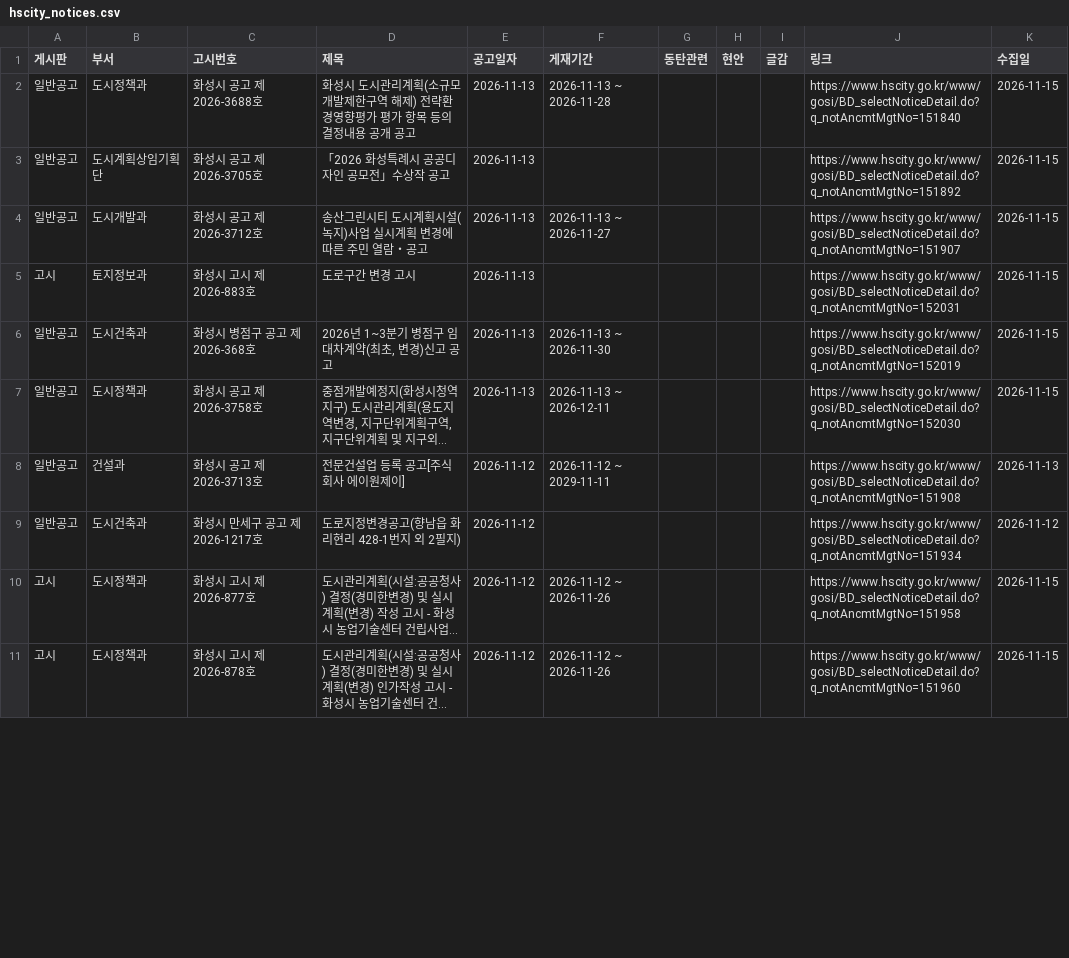
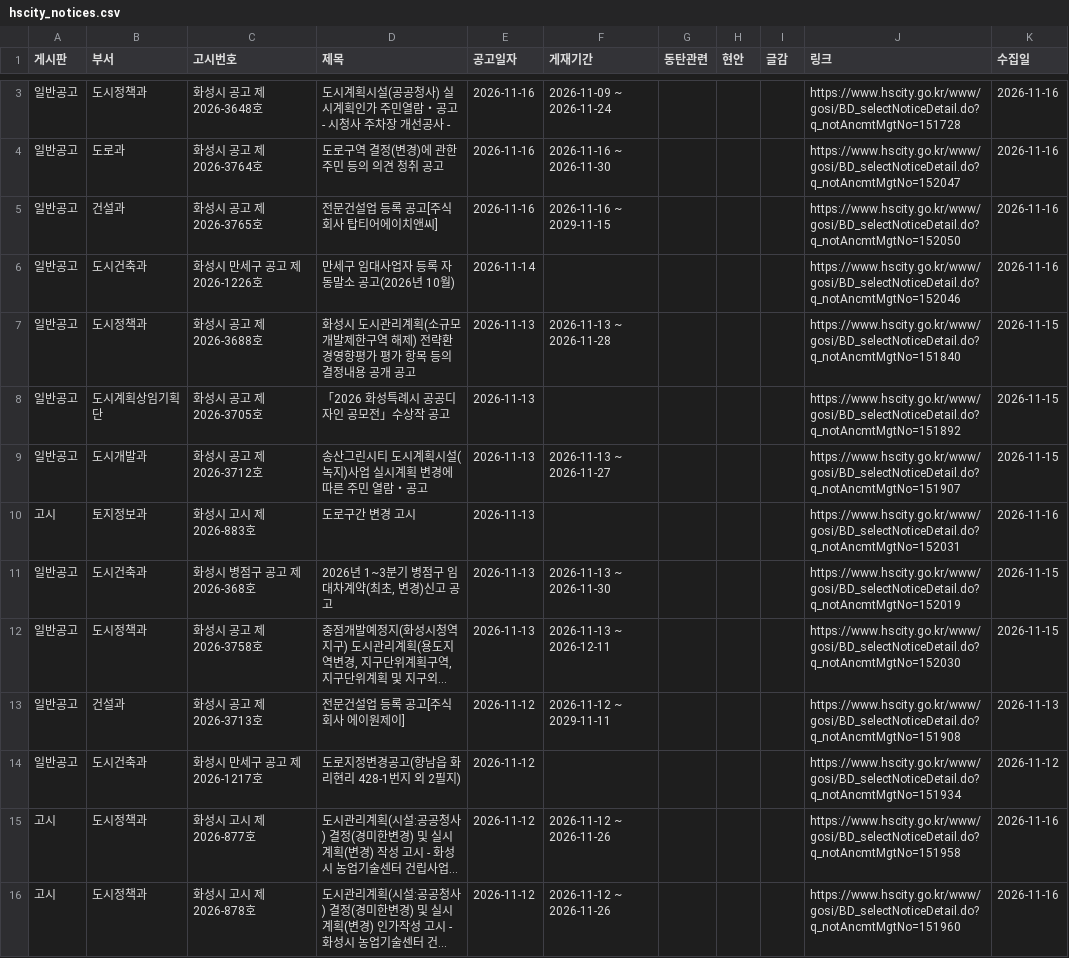
Before and after one commit to jay70park-cyber/jisik-blog-auto, a CSV file: data/hscity_notices.csv, drawn as a sheet; only a part is shown, gaps mark what is left out; long unchanged cells end in …; addresses are those after the commit; the diff covers the shown part only; the diff names each change by its address in the sheet, - before the commit and + after, or states it on an @@ line.

```diff
--- a/data/hscity_notices.csv
+++ b/data/hscity_notices.csv
+row 3: 일반공고 | 도시정책과 | 화성시 공고 제2026-3648호 | 도시계획시설(공공청사) 실시계획인가 주민열람・공고 - 시청사 주차장 개선공사 - | 2026-11-16 | 2026-11-09 ~ 2026-11-24 |  |  |  | https://www.hscity.go.kr/www/gosi/BD_selectNoticeDetail.do?q_notAncmtMgtNo=151728 | 2026-11-16
+row 4: 일반공고 | 도로과 | 화성시 공고 제2026-3764호 | 도로구역 결정(변경)에 관한 주민 등의 의견 청취 공고 | 2026-11-16 | 2026-11-16 ~ 2026-11-30 |  |  |  | https://www.hscity.go.kr/www/gosi/BD_selectNoticeDetail.do?q_notAncmtMgtNo=152047 | 2026-11-16
+row 5: 일반공고 | 건설과 | 화성시 공고 제2026-3765호 | 전문건설업 등록 공고[주식회사 탑티어에이치앤씨] | 2026-11-16 | 2026-11-16 ~ 2029-11-15 |  |  |  | https://www.hscity.go.kr/www/gosi/BD_selectNoticeDetail.do?q_notAncmtMgtNo=152050 | 2026-11-16
+row 6: 일반공고 | 도시건축과 | 화성시 만세구 공고 제2026-1226호 | 만세구 임대사업자 등록 자동말소 공고(2026년 10월) | 2026-11-14 |  |  |  |  | https://www.hscity.go.kr/www/gosi/BD_selectNoticeDetail.do?q_notAncmtMgtNo=152046 | 2026-11-16
-K10 (수집일): 2026-11-15
+K10 (수집일): 2026-11-16
-K15:K16 (수집일): 2026-11-15
+K15:K16 (수집일): 2026-11-16
```
Also changed, not shown: 1 added row and 6 edited cells elsewhere in this file, 1 other file.
